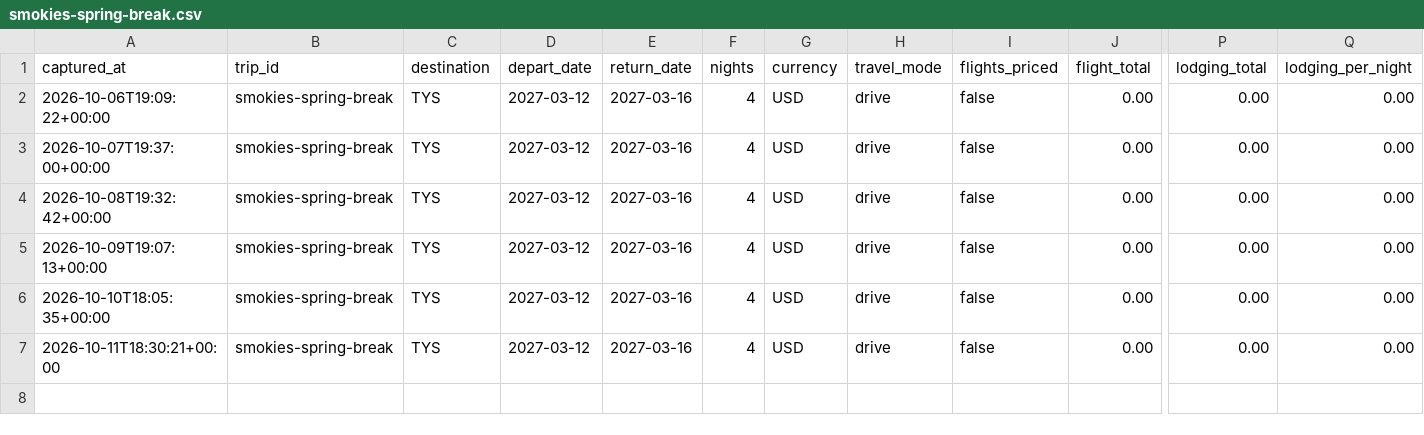
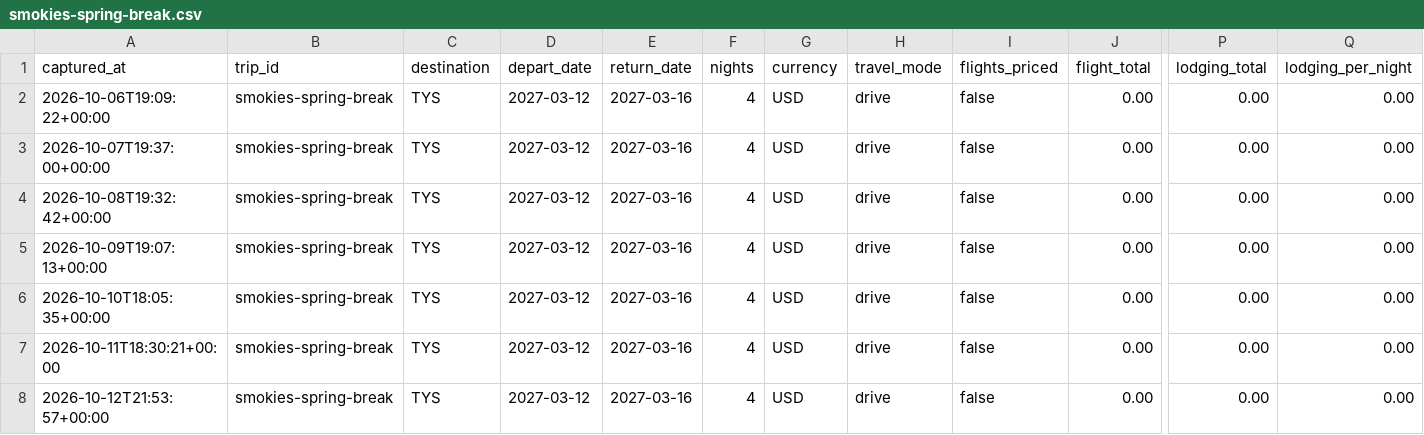
Before and after one commit to leeessner/Vacation-finder, a CSV file: data/history/smokies-spring-break.csv, drawn as a sheet; only a part is shown, gaps mark what is left out; rows hold the shown columns only; the diff names each change by its address in the sheet, - before the commit and + after, or states it on an @@ line.

```diff
--- a/data/history/smokies-spring-break.csv
+++ b/data/history/smokies-spring-break.csv
+row 8: 2026-10-12T21:53:57+00:00 | smokies-spring-break | TYS | 2027-03-12 | 2027-03-16 | 4 | USD | drive | false | 0.00 | 0.00 | 0.00
```
Also changed, not shown: data/history/austria-bavaria-summer.csv, data/history/nashville-spring-break.csv, 14 other files.
